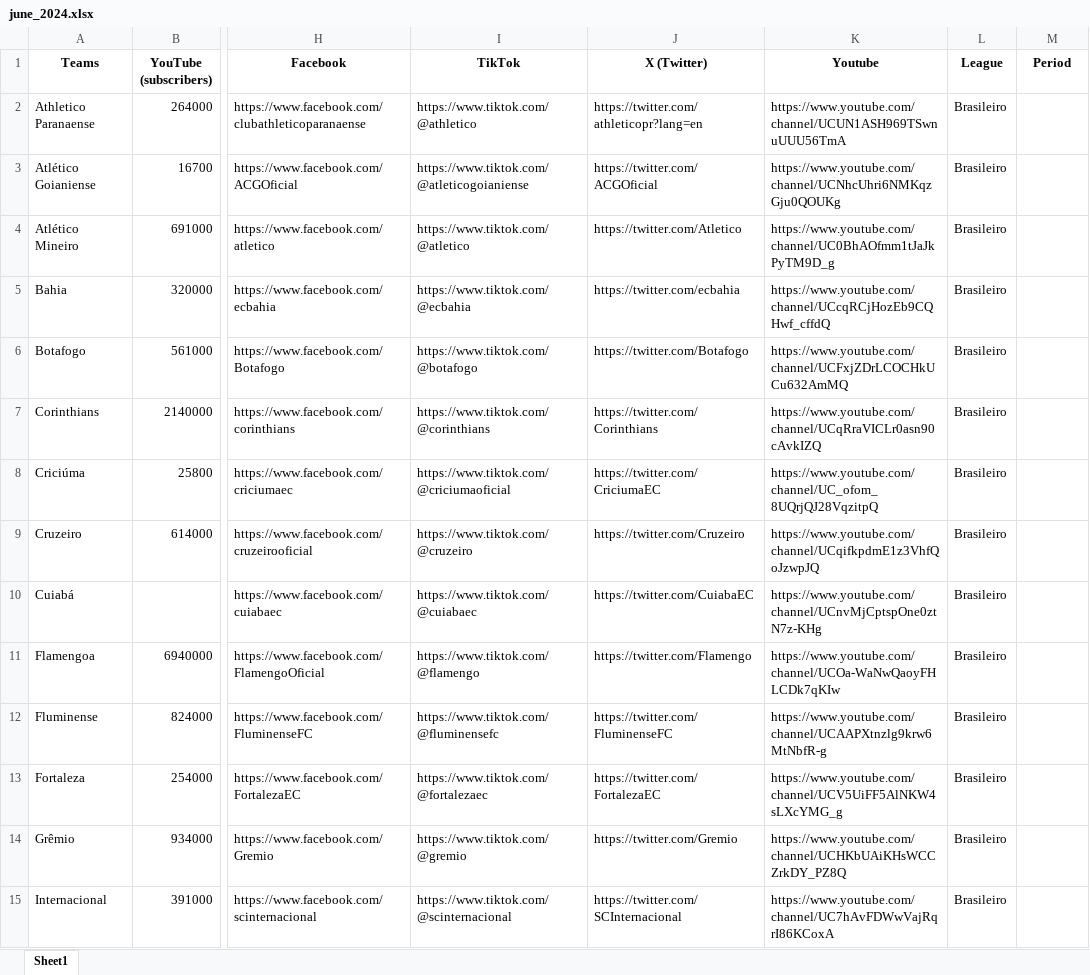
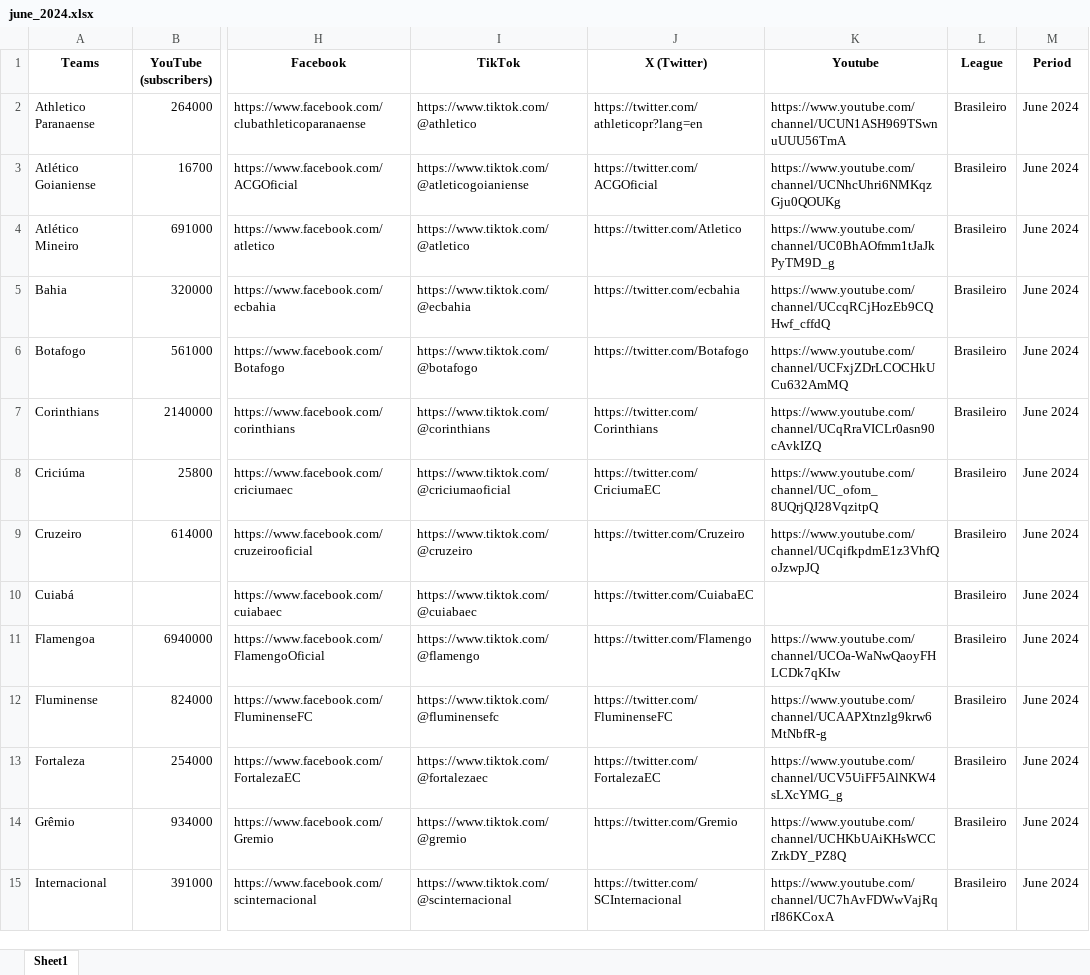
Before and after one commit to kiroraynes/nba_socmed_data, an Excel workbook: June_2024/june_2024.xlsx, sheet Sheet1, drawn as a sheet; only a part is shown, gaps mark what is left out; values as stored, in another font and other column widths than the file's, no borders; the diff covers the shown part only; the diff names each change by its address in the sheet, - before the commit and + after, or states it on an @@ line.

Commit message:
june_2024 edit

```diff
--- a/June_2024/june_2024.xlsx (sheet Sheet1)
+++ b/June_2024/june_2024.xlsx (sheet Sheet1)
-M2:M15 (Period): (empty)
+M2:M15 (Period): June 2024
-K10 (Youtube): https://www.youtube.com/channel/UCnvMjCptspOne0ztN7z-KHg
+K10 (Youtube): (empty)
```
Also changed, not shown: 1 added row and 292 edited cells elsewhere in this sheet.
